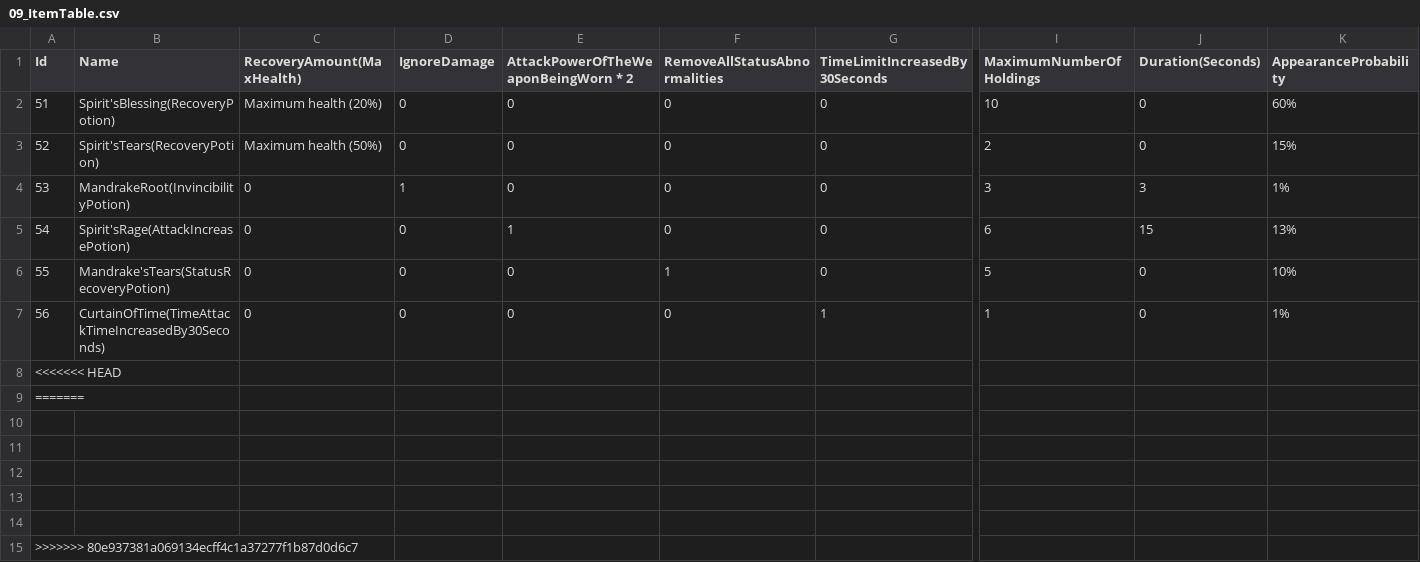
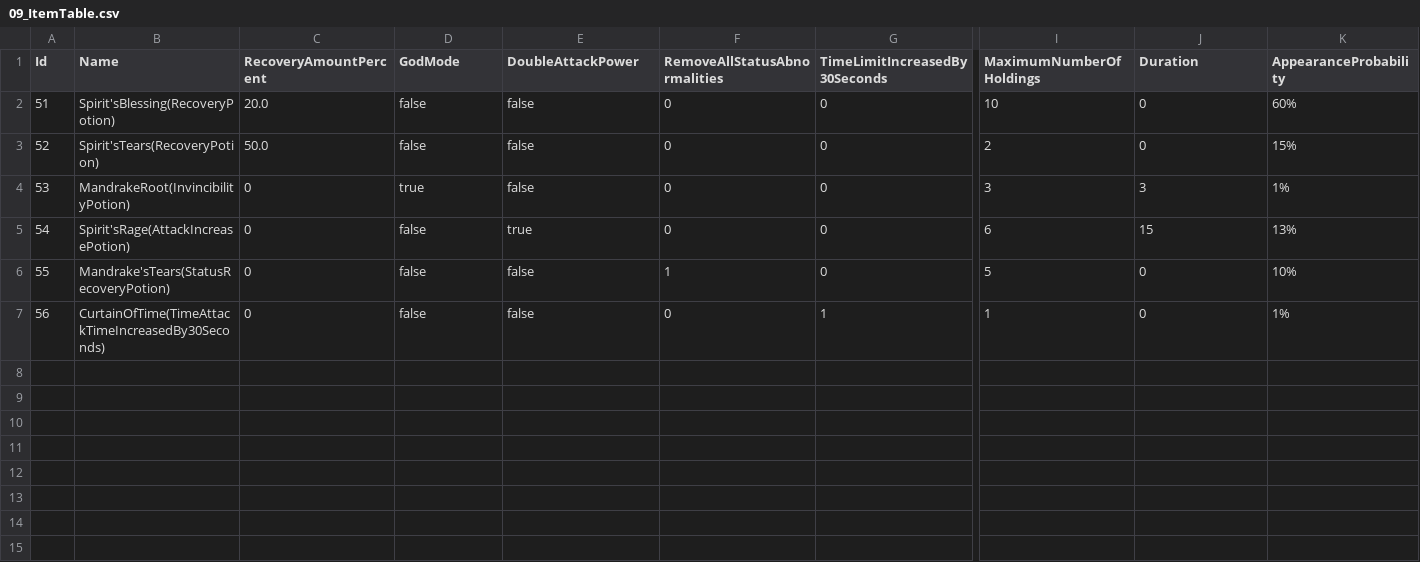
Before and after one commit to FuJiGraphics/TheElf, a CSV file: Assets/Resources/09_ItemTable.csv, drawn as a sheet; only a part is shown, gaps mark what is left out; rows hold the shown columns only; the diff names each change by its address in the sheet, - before the commit and + after, or states it on an @@ line.

```diff
--- a/Assets/Resources/09_ItemTable.csv
+++ b/Assets/Resources/09_ItemTable.csv
-C1: RecoveryAmount(MaxHealth)
+C1: RecoveryAmountPercent
-D1: IgnoreDamage
+D1: GodMode
-E1: AttackPowerOfTheWeaponBeingWorn * 2
+E1: DoubleAttackPower
-J1: Duration(Seconds)
+J1: Duration
-C2 (RecoveryAmountPercent): Maximum health (20%)
+C2 (RecoveryAmountPercent): 20.0
-D2:D3 (GodMode): 0
+D2:D3 (GodMode): false
-E2:E4 (DoubleAttackPower): 0
+E2:E4 (DoubleAttackPower): false
-C3 (RecoveryAmountPercent): Maximum health (50%)
+C3 (RecoveryAmountPercent): 50.0
-D4 (GodMode): 1
+D4 (GodMode): true
-D5:D7 (GodMode): 0
+D5:D7 (GodMode): false
-E5 (DoubleAttackPower): 1
+E5 (DoubleAttackPower): true
-E6:E7 (DoubleAttackPower): 0
+E6:E7 (DoubleAttackPower): false
-row 8: <<<<<<< HEAD
-row 9: =======
-row 10: (empty)
-row 11: (empty)
-row 12: (empty)
-row 13: (empty)
-row 14: (empty)
-row 15: >>>>>>> 80e937381a069134ecff4c1a37277f1b87d0d6c7
```
Also changed, not shown: Assets/Resources/02_StatTable.csv, Assets/Resources/05_MonsterSkillTable.csv, 57 other files.
